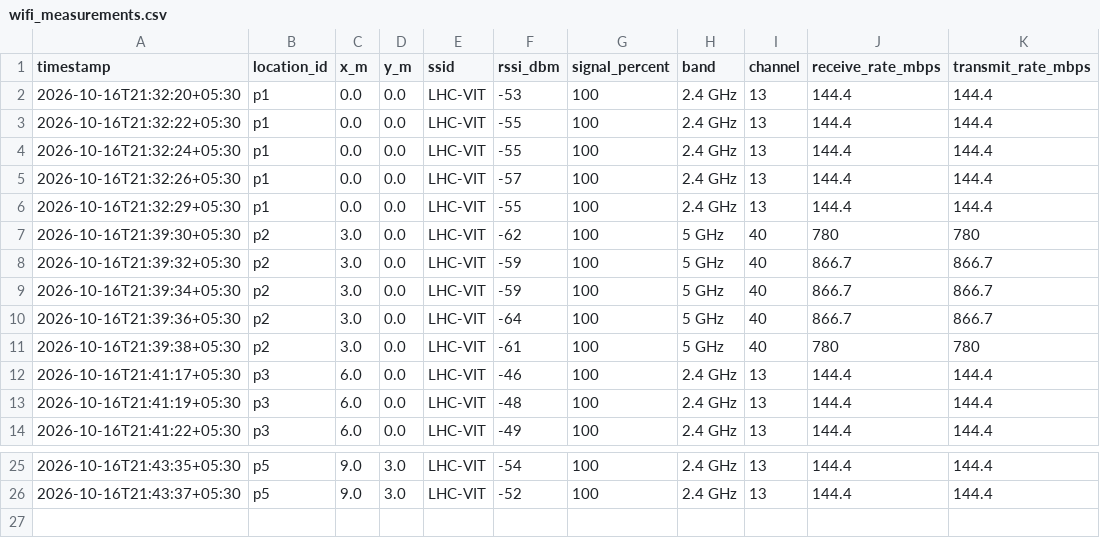
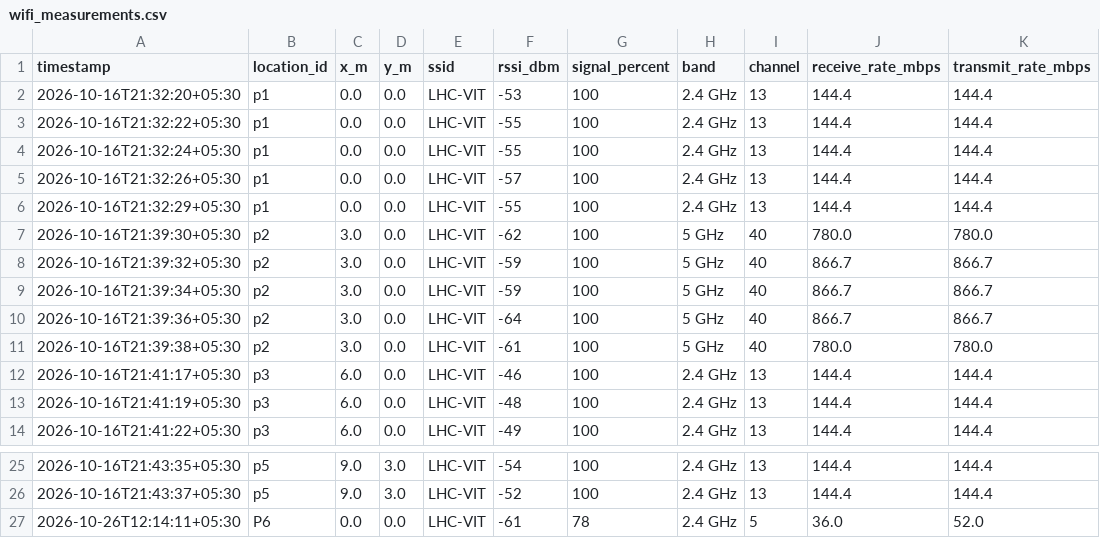
Before and after one commit to Yashita185/WiFi-Quality-Mapping, a CSV file: data/wifi_measurements.csv, drawn as a sheet; only a part is shown, gaps mark what is left out.

```diff
--- a/data/wifi_measurements.csv
+++ b/data/wifi_measurements.csv
@@ -6,3 +6,3 @@ timestamp,location_id,x_m,y_m,ssid,rssi_dbm,signal_percent,band,channel,receive_
 2026-10-16T21:32:29+05:30,p1,0.0,0.0,LHC-VIT,-55,100,2.4 GHz,13,144.4,144.4
-2026-10-16T21:39:30+05:30,p2,3.0,0.0,LHC-VIT,-62,100,5 GHz,40,780,780
+2026-10-16T21:39:30+05:30,p2,3.0,0.0,LHC-VIT,-62,100,5 GHz,40,780.0,780.0
 2026-10-16T21:39:32+05:30,p2,3.0,0.0,LHC-VIT,-59,100,5 GHz,40,866.7,866.7
@@ -10,3 +10,3 @@ timestamp,location_id,x_m,y_m,ssid,rssi_dbm,signal_percent,band,channel,receive_
 2026-10-16T21:39:36+05:30,p2,3.0,0.0,LHC-VIT,-64,100,5 GHz,40,866.7,866.7
-2026-10-16T21:39:38+05:30,p2,3.0,0.0,LHC-VIT,-61,100,5 GHz,40,780,780
+2026-10-16T21:39:38+05:30,p2,3.0,0.0,LHC-VIT,-61,100,5 GHz,40,780.0,780.0
 2026-10-16T21:41:17+05:30,p3,6.0,0.0,LHC-VIT,-46,100,2.4 GHz,13,144.4,144.4
@@ -26 +26,2 @@ timestamp,location_id,x_m,y_m,ssid,rssi_dbm,signal_percent,band,channel,receive_
 2026-10-16T21:43:37+05:30,p5,9.0,3.0,LHC-VIT,-52,100,2.4 GHz,13,144.4,144.4
+2026-10-26T12:14:11+05:30,P6,0.0,0.0,LHC-VIT,-61,78,2.4 GHz,5,36.0,52.0
```
Also changed, not shown: 6 other files.
